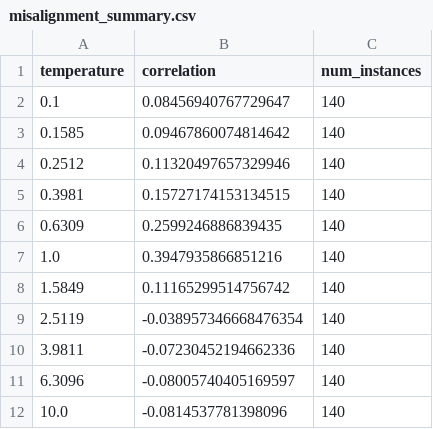
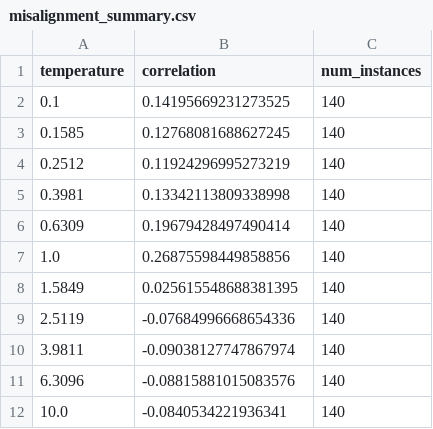
Before and after one commit to jkarwowski/incoherence, a CSV file: results/misalignment_summary.csv, drawn as a sheet.

```diff
--- a/results/misalignment_summary.csv
+++ b/results/misalignment_summary.csv
@@ -1,12 +1,12 @@
 temperature,correlation,num_instances
-0.1,0.08456940767729647,140
-0.1585,0.09467860074814642,140
-0.2512,0.11320497657329946,140
-0.3981,0.15727174153134515,140
-0.6309,0.2599246886839435,140
-1.0,0.3947935866851216,140
-1.5849,0.11165299514756742,140
-2.5119,-0.038957346668476354,140
-3.9811,-0.07230452194662336,140
-6.3096,-0.08005740405169597,140
-10.0,-0.0814537781398096,140
+0.1,0.14195669231273525,140
+0.1585,0.12768081688627245,140
+0.2512,0.11924296995273219,140
+0.3981,0.13342113809338998,140
+0.6309,0.19679428497490414,140
+1.0,0.26875598449858856,140
+1.5849,0.025615548688381395,140
+2.5119,-0.07684996668654336,140
+3.9811,-0.09038127747867974,140
+6.3096,-0.08815881015083576,140
+10.0,-0.0840534221936341,140
```
Also changed, not shown: 35 other files.
